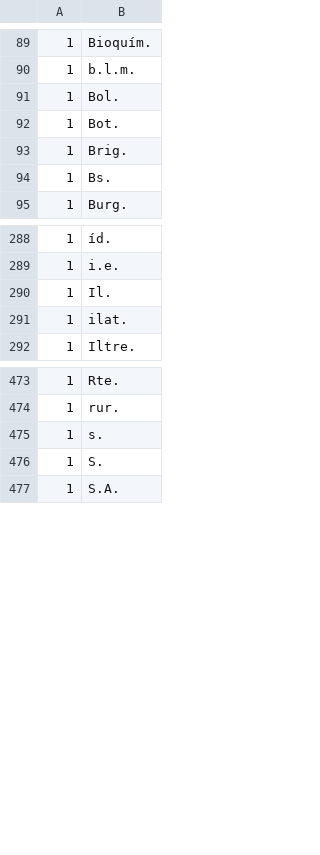
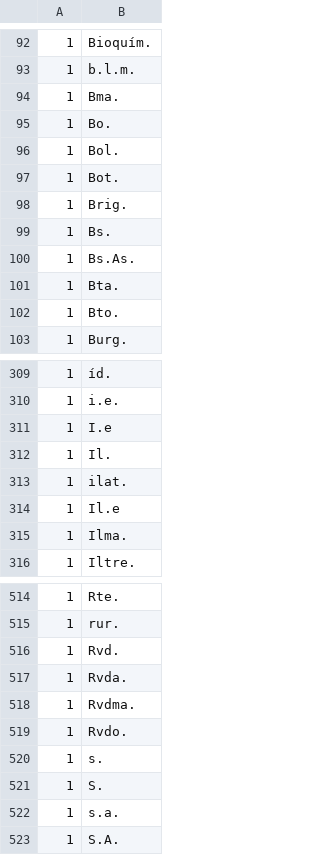
Before and after one commit to zuazo-forks/commonvoice-utils, a TSV file: cvutils/data/es/abbr.tsv, drawn as a sheet; only a part is shown, gaps mark what is left out; the diff covers the shown part only; the diff names each change by its address in the sheet, - before the commit and + after, or states it on an @@ line.

Commit message:
Add some missing Spanish abbreviatures

```diff
--- a/cvutils/data/es/abbr.tsv
+++ b/cvutils/data/es/abbr.tsv
+row 94: 1 | Bma.
+row 95: 1 | Bo.
+row 100: 1 | Bs.As.
+row 101: 1 | Bta.
+row 102: 1 | Bto.
+row 311: 1 | I.e
+row 314: 1 | Il.e
+row 315: 1 | Ilma.
+row 516: 1 | Rvd.
+row 517: 1 | Rvda.
+row 518: 1 | Rvdma.
+row 519: 1 | Rvdo.
+row 522: 1 | s.a.
```
Also changed, not shown: 47 added rows elsewhere in this file.
